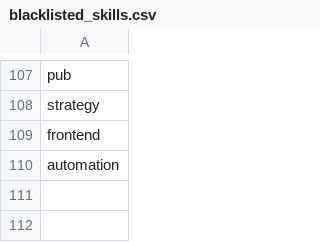
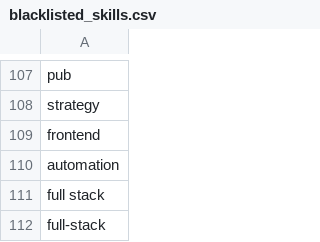
Before and after one commit to mmartinjoo/techmunkak, a CSV file: api/transform/seeds/blacklisted_skills.csv, drawn as a sheet; only a part is shown, gaps mark what is left out; the diff names each change by its address in the sheet, - before the commit and + after, or states it on an @@ line.

```diff
--- a/api/transform/seeds/blacklisted_skills.csv
+++ b/api/transform/seeds/blacklisted_skills.csv
+row 111: full stack
+row 112: full-stack
```
Also changed, not shown: 3 other files.
